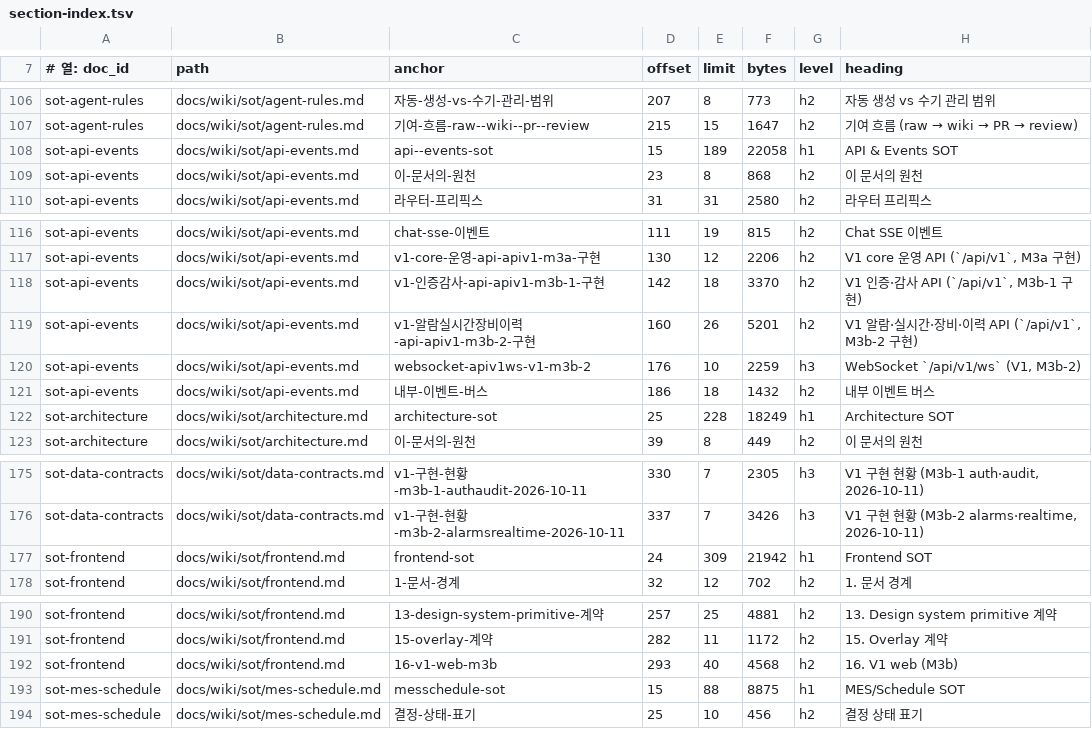
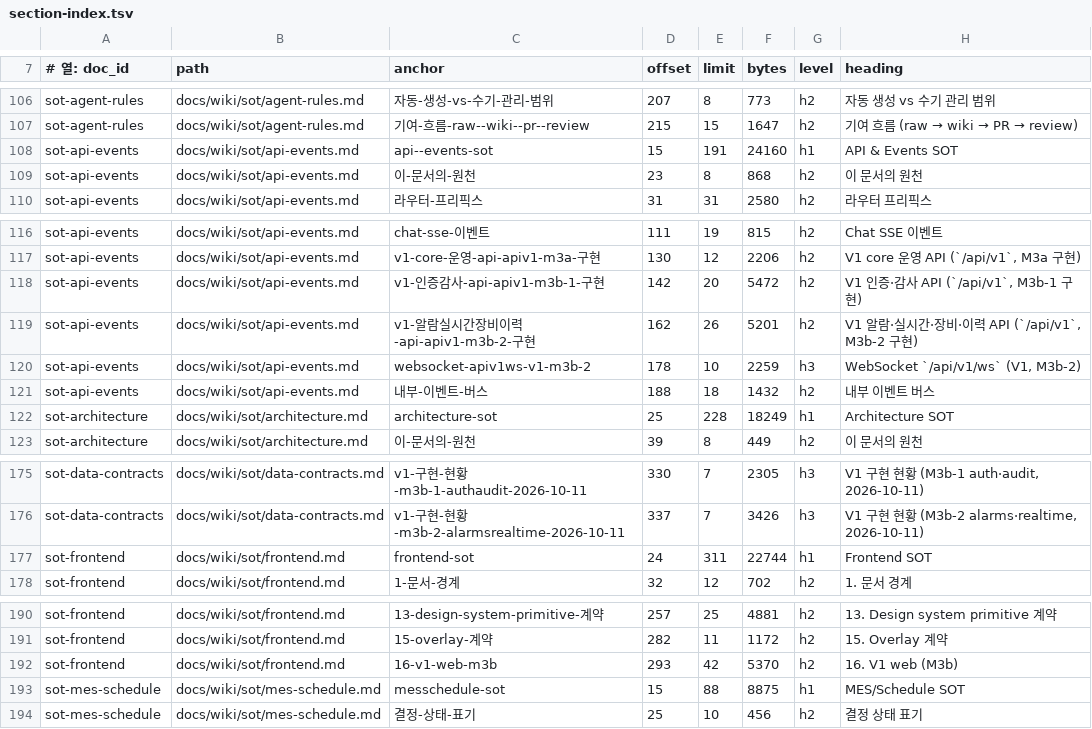
Before and after one commit to circulation95/PureIron_V1, a TSV file: docs/wiki/_generated/section-index.tsv, drawn as a sheet; only a part is shown, gaps mark what is left out.

```diff
--- a/docs/wiki/_generated/section-index.tsv
+++ b/docs/wiki/_generated/section-index.tsv
@@ -107,3 +107,3 @@ sot-agent-rules	docs/wiki/sot/agent-rules.md	자동-생성-vs-수기-관리-범
 sot-agent-rules	docs/wiki/sot/agent-rules.md	기여-흐름-raw--wiki--pr--review	215	15	1647	h2	기여 흐름 (raw → wiki → PR → review)
-sot-api-events	docs/wiki/sot/api-events.md	api--events-sot	15	189	22058	h1	API & Events SOT
+sot-api-events	docs/wiki/sot/api-events.md	api--events-sot	15	191	24160	h1	API & Events SOT
 sot-api-events	docs/wiki/sot/api-events.md	이-문서의-원천	23	8	868	h2	이 문서의 원천
@@ -117,6 +117,6 @@ sot-api-events	docs/wiki/sot/api-events.md	chat-sse-이벤트	111	19	815	h2	Chat
 sot-api-events	docs/wiki/sot/api-events.md	v1-core-운영-api-apiv1-m3a-구현	130	12	2206	h2	V1 core 운영 API (`/api/v1`, M3a 구현)
-sot-api-events	docs/wiki/sot/api-events.md	v1-인증감사-api-apiv1-m3b-1-구현	142	18	3370	h2	V1 인증·감사 API (`/api/v1`, M3b-1 구현)
-sot-api-events	docs/wiki/sot/api-events.md	v1-알람실시간장비이력-api-apiv1-m3b-2-구현	160	26	5201	h2	V1 알람·실시간·장비·이력 API (`/api/v1`, M3b-2 구현)
-sot-api-events	docs/wiki/sot/api-events.md	websocket-apiv1ws-v1-m3b-2	176	10	2259	h3	WebSocket `/api/v1/ws` (V1, M3b-2)
-sot-api-events	docs/wiki/sot/api-events.md	내부-이벤트-버스	186	18	1432	h2	내부 이벤트 버스
+sot-api-events	docs/wiki/sot/api-events.md	v1-인증감사-api-apiv1-m3b-1-구현	142	20	5472	h2	V1 인증·감사 API (`/api/v1`, M3b-1 구현)
+sot-api-events	docs/wiki/sot/api-events.md	v1-알람실시간장비이력-api-apiv1-m3b-2-구현	162	26	5201	h2	V1 알람·실시간·장비·이력 API (`/api/v1`, M3b-2 구현)
+sot-api-events	docs/wiki/sot/api-events.md	websocket-apiv1ws-v1-m3b-2	178	10	2259	h3	WebSocket `/api/v1/ws` (V1, M3b-2)
+sot-api-events	docs/wiki/sot/api-events.md	내부-이벤트-버스	188	18	1432	h2	내부 이벤트 버스
 sot-architecture	docs/wiki/sot/architecture.md	architecture-sot	25	228	18249	h1	Architecture SOT
@@ -176,3 +176,3 @@ sot-data-contracts	docs/wiki/sot/data-contracts.md	v1-구현-현황-m3b-1-authau
 sot-data-contracts	docs/wiki/sot/data-contracts.md	v1-구현-현황-m3b-2-alarmsrealtime-2026-10-11	337	7	3426	h3	V1 구현 현황 (M3b-2 alarms·realtime, 2026-10-11)
-sot-frontend	docs/wiki/sot/frontend.md	frontend-sot	24	309	21942	h1	Frontend SOT
+sot-frontend	docs/wiki/sot/frontend.md	frontend-sot	24	311	22744	h1	Frontend SOT
 sot-frontend	docs/wiki/sot/frontend.md	1-문서-경계	32	12	702	h2	1. 문서 경계
@@ -191,3 +191,3 @@ sot-frontend	docs/wiki/sot/frontend.md	13-design-system-primitive-계약	257	25
 sot-frontend	docs/wiki/sot/frontend.md	15-overlay-계약	282	11	1172	h2	15. Overlay 계약
-sot-frontend	docs/wiki/sot/frontend.md	16-v1-web-m3b	293	40	4568	h2	16. V1 web (M3b)
+sot-frontend	docs/wiki/sot/frontend.md	16-v1-web-m3b	293	42	5370	h2	16. V1 web (M3b)
 sot-mes-schedule	docs/wiki/sot/mes-schedule.md	messchedule-sot	15	88	8875	h1	MES/Schedule SOT
```
Also changed, not shown: 5 other files.
